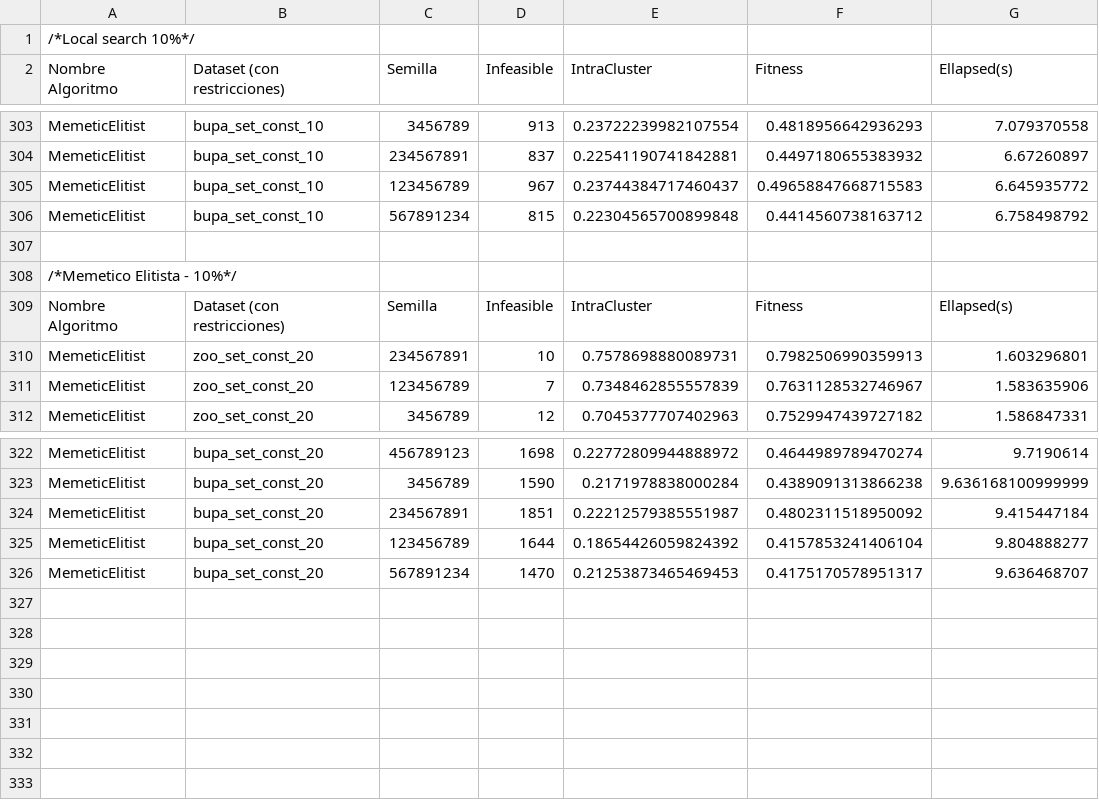
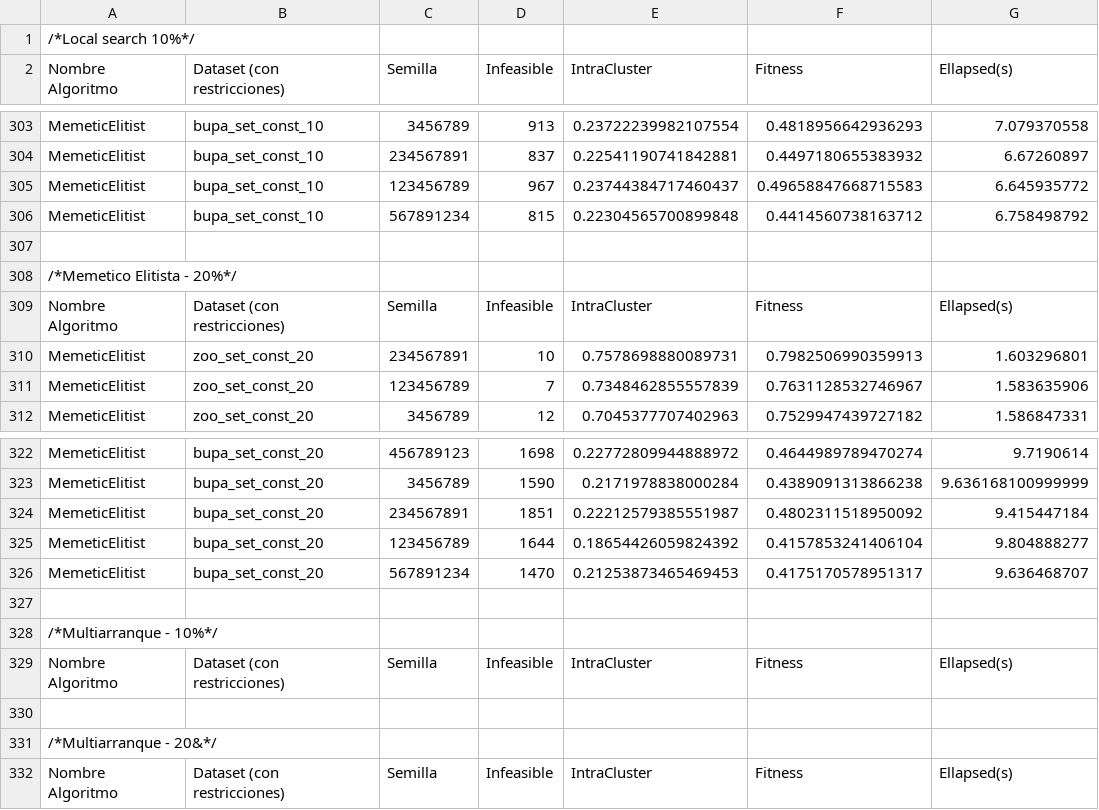
Before and after one commit to SergioQuijanoRey/PracticasMetaheuristicas, a CSV file: results/salida_depurada.csv, drawn as a sheet; only a part is shown, gaps mark what is left out.

Commit message:
docs: depurando la salida de datos

```diff
--- a/results/salida_depurada.csv
+++ b/results/salida_depurada.csv
@@ -307,3 +307,3 @@ MemeticElitist,bupa_set_const_10,567891234,815,0.22304565700899848,0.44145607381
 
-/*Memetico Elitista - 10%*/
+/*Memetico Elitista - 20%*/
 Nombre Algoritmo, Dataset (con restricciones), Semilla, Infeasible, IntraCluster, Fitness, Ellapsed(s)
@@ -326 +326,7 @@ MemeticElitist,bupa_set_const_20,123456789,1644,0.18654426059824392,0.4157853241
 MemeticElitist,bupa_set_const_20,567891234,1470,0.21253873465469453,0.4175170578951317,9.636468707
+
+/*Multiarranque - 10%*/
+Nombre Algoritmo, Dataset (con restricciones), Semilla, Infeasible, IntraCluster, Fitness, Ellapsed(s)
+
+/*Multiarranque - 20&*/
+Nombre Algoritmo, Dataset (con restricciones), Semilla, Infeasible, IntraCluster, Fitness, Ellapsed(s)
```
